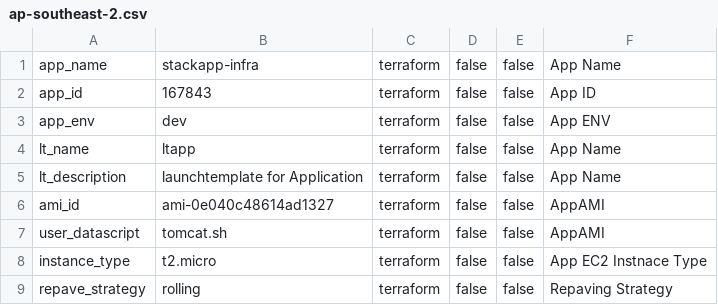
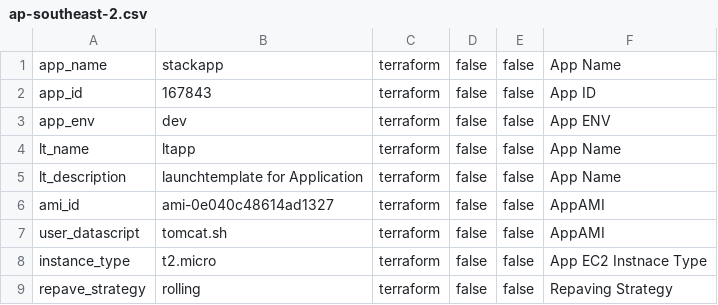
Before and after one commit to ashwinbittu/stackApp, a CSV file: iac/application/dev/ap-southeast-2.csv, drawn as a sheet.

```diff
--- a/iac/application/dev/ap-southeast-2.csv
+++ b/iac/application/dev/ap-southeast-2.csv
@@ -1,2 +1,2 @@
-app_name;stackapp-infra;terraform;false;false;App Name
+app_name;stackapp;terraform;false;false;App Name
 app_id;167843;terraform;false;false;App ID
```
Also changed, not shown: iac/database/dev/ap-southeast-2.csv, 1 other file.
